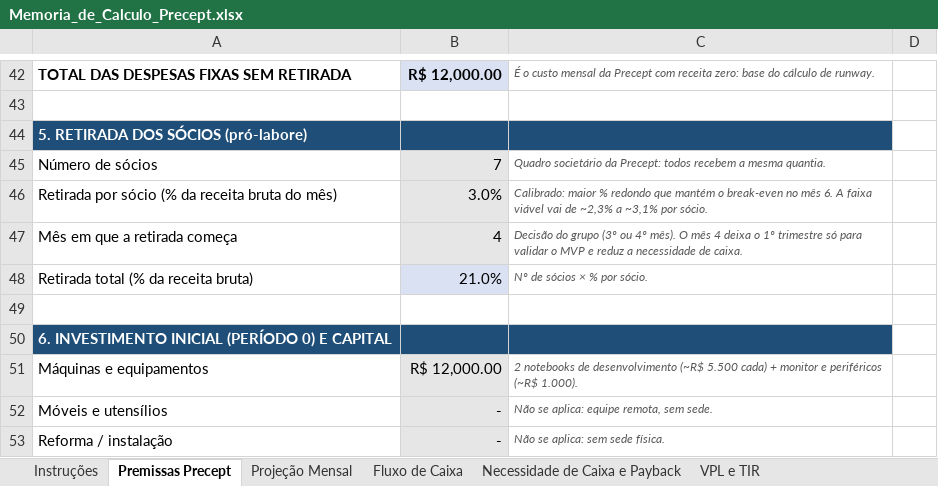
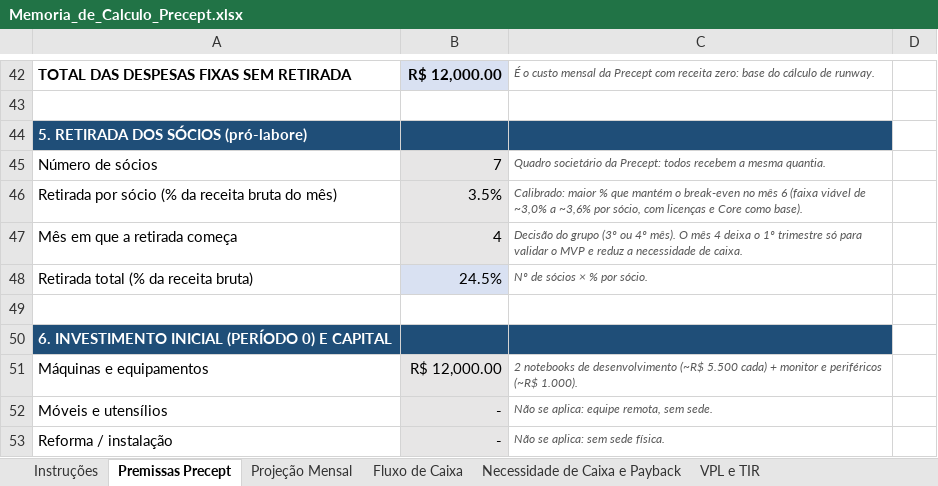
Before and after one commit to Samukao9/Claude-Code-Skills, an Excel workbook: precept-financeiro/Memoria_de_Calculo_Precept.xlsx, sheet Premissas Precept, drawn as a sheet; only a part is shown, gaps mark what is left out; values as stored, in another font and other column widths than the file's, no borders; the diff covers the shown part only; the diff names each change by its address in the sheet, - before the commit and + after, or states it on an @@ line.

```diff
--- a/precept-financeiro/Memoria_de_Calculo_Precept.xlsx (sheet Premissas Precept)
+++ b/precept-financeiro/Memoria_de_Calculo_Precept.xlsx (sheet Premissas Precept)
-B46: 3.0%
+B46: 3.5%
-C46: …maior % redondo que mantém o break-even no mês 6. A faixa viável vai de ~2,3% a ~3,1% por sócio.
+C46: …maior % que mantém o break-even no mês 6 (faixa viável de ~3,0% a ~3,6% por sócio, com licenças e Core como base).
-B48: 21.0%
+B48: 24.5%
```
Also changed, not shown: 9 added rows and 10 edited cells elsewhere in this sheet, sheet Projeção Mensal, sheet Fluxo de Caixa, sheet Necessidade de Caixa e Payback, sheet VPL e TIR, formulas that keep their value, precept-financeiro/Planilha_Financeira_Precept.xlsx, 5 other files.
